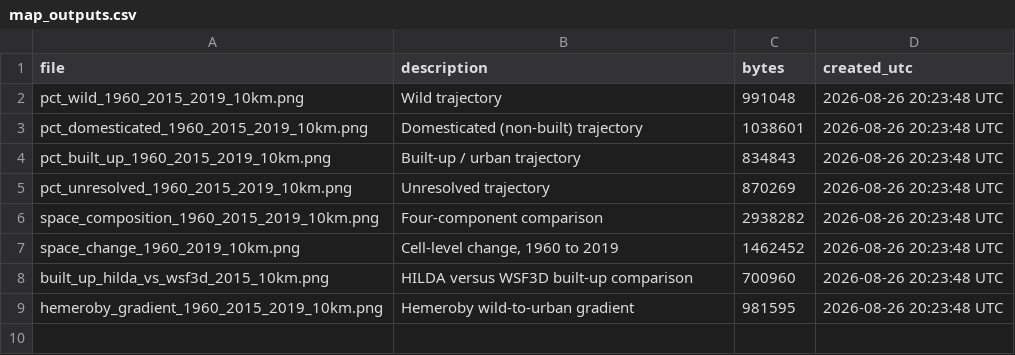
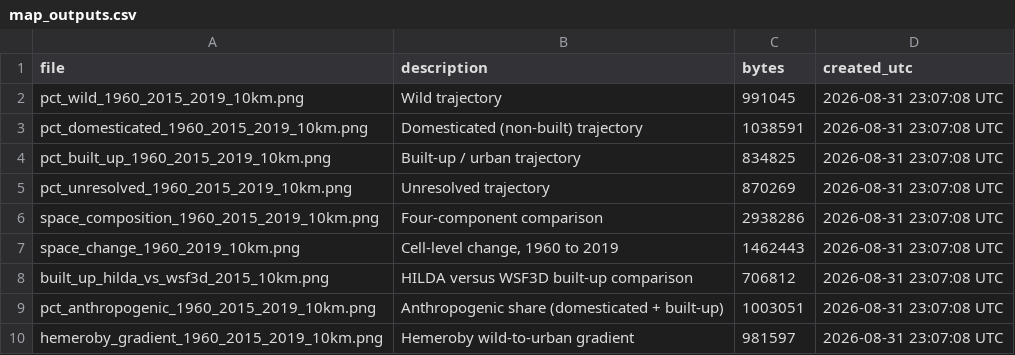
Before and after one commit to Anthropocene-Laboratory/experiencing-the-Anthropocene-, a CSV file: Feature explorations/Biosphere/data_processed/wild_domesticated_built/maps/map_outputs.csv, drawn as a sheet.

```diff
--- a/Feature explorations/Biosphere/data_processed/wild_domesticated_built/maps/map_outputs.csv
+++ b/Feature explorations/Biosphere/data_processed/wild_domesticated_built/maps/map_outputs.csv
@@ -1,9 +1,10 @@
 "file","description","bytes","created_utc"
-"pct_wild_1960_2015_2019_10km.png","Wild trajectory",991048,"2026-08-26 20:23:48 UTC"
-"pct_domesticated_1960_2015_2019_10km.png","Domesticated (non-built) trajectory",1038601,"2026-08-26 20:23:48 UTC"
-"pct_built_up_1960_2015_2019_10km.png","Built-up / urban trajectory",834843,"2026-08-26 20:23:48 UTC"
-"pct_unresolved_1960_2015_2019_10km.png","Unresolved trajectory",870269,"2026-08-26 20:23:48 UTC"
-"space_composition_1960_2015_2019_10km.png","Four-component comparison",2938282,"2026-08-26 20:23:48 UTC"
-"space_change_1960_2019_10km.png","Cell-level change, 1960 to 2019",1462452,"2026-08-26 20:23:48 UTC"
-"built_up_hilda_vs_wsf3d_2015_10km.png","HILDA versus WSF3D built-up comparison",700960,"2026-08-26 20:23:48 UTC"
-"hemeroby_gradient_1960_2015_2019_10km.png","Hemeroby wild-to-urban gradient",981595,"2026-08-26 20:23:48 UTC"
+"pct_wild_1960_2015_2019_10km.png","Wild trajectory",991045,"2026-08-31 23:07:08 UTC"
+"pct_domesticated_1960_2015_2019_10km.png","Domesticated (non-built) trajectory",1038591,"2026-08-31 23:07:08 UTC"
+"pct_built_up_1960_2015_2019_10km.png","Built-up / urban trajectory",834825,"2026-08-31 23:07:08 UTC"
+"pct_unresolved_1960_2015_2019_10km.png","Unresolved trajectory",870269,"2026-08-31 23:07:08 UTC"
+"space_composition_1960_2015_2019_10km.png","Four-component comparison",2938286,"2026-08-31 23:07:08 UTC"
+"space_change_1960_2019_10km.png","Cell-level change, 1960 to 2019",1462443,"2026-08-31 23:07:08 UTC"
+"built_up_hilda_vs_wsf3d_2015_10km.png","HILDA versus WSF3D built-up comparison",706812,"2026-08-31 23:07:08 UTC"
+"pct_anthropogenic_1960_2015_2019_10km.png","Anthropogenic share (domesticated + built-up)",1003051,"2026-08-31 23:07:08 UTC"
+"hemeroby_gradient_1960_2015_2019_10km.png","Hemeroby wild-to-urban gradient",981597,"2026-08-31 23:07:08 UTC"
```
Also changed, not shown: 11 other files.
